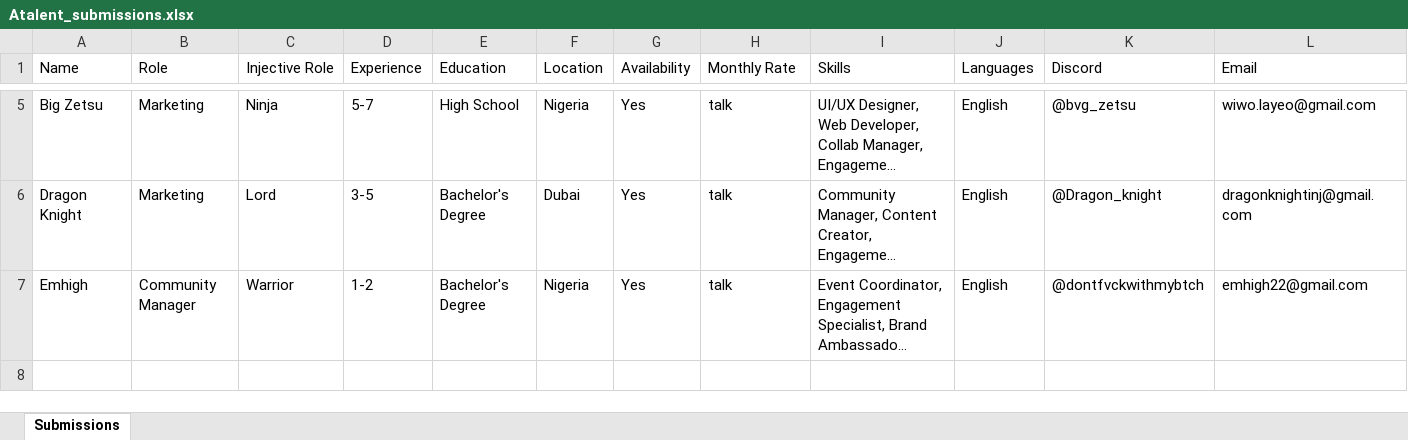
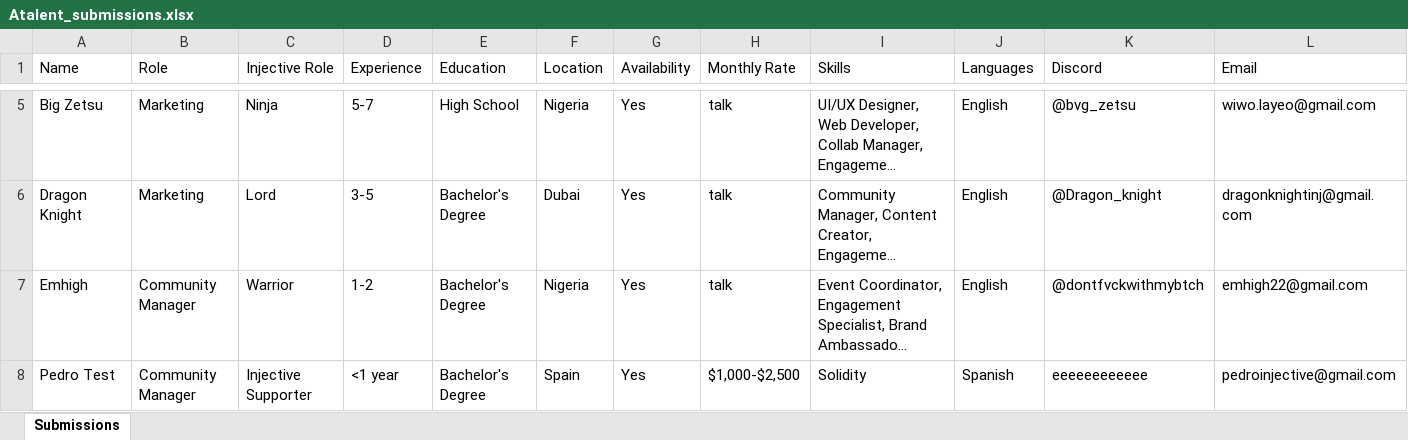
Before and after one commit to ZZhu-Injective/Website_Pedro_coin_backend, an Excel workbook: pedroproject/Atalent_submissions.xlsx, sheet Submissions, drawn as a sheet; only a part is shown, gaps mark what is left out; long unchanged cells end in …; values as stored, in another font and other column widths than the file's, no borders; rows hold the shown columns only; the diff names each change by its address in the sheet, - before the commit and + after, or states it on an @@ line.

```diff
--- a/pedroproject/Atalent_submissions.xlsx (sheet Submissions)
+++ b/pedroproject/Atalent_submissions.xlsx (sheet Submissions)
+row 8: Pedro Test | Community Manager | Injective Supporter | <1 year | Bachelor's Degree | Spain | Yes | $1,000-$2,500 | Solidity | Spanish | eeeeeeeeeeee | pedroinjective@gmail.com
```
Also changed, not shown: 1 other file.
